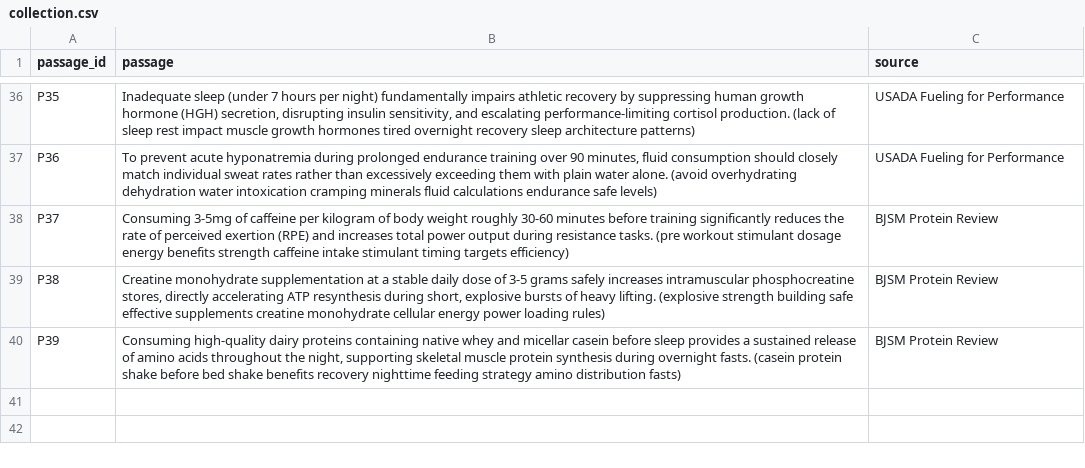
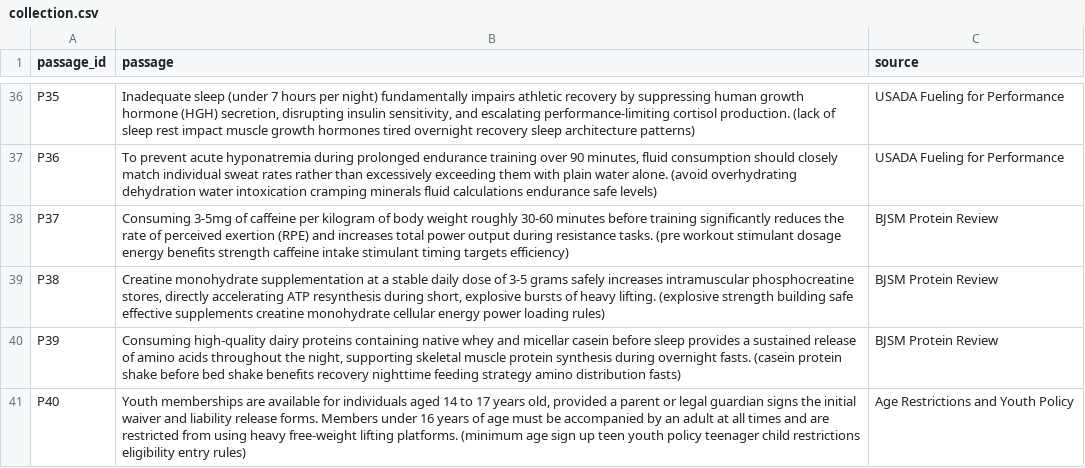
Before and after one commit to A-Helia/WIL-Proj-Group-23, a CSV file: data/collection.csv, drawn as a sheet; only a part is shown, gaps mark what is left out.

Commit message:
updated the collection.csv file -- keywords for bm25 to work well | added dense_retrival via pysirini | updated chatbot to support bs25 as well as dense retreival

```diff
--- a/data/collection.csv
+++ b/data/collection.csv
@@ -40 +40,2 @@ P38,"Creatine monohydrate supplementation at a stable daily dose of 3-5 grams sa
 P39,"Consuming high-quality dairy proteins containing native whey and micellar casein before sleep provides a sustained release of amino acids throughout the night, supporting skeletal muscle protein synthesis during overnight fasts. (casein protein shake before bed shake benefits recovery nighttime feeding strategy amino distribution fasts)",BJSM Protein Review
+P40,"Youth memberships are available for individuals aged 14 to 17 years old, provided a parent or legal guardian signs the initial waiver and liability release forms. Members under 16 years of age must be accompanied by an adult at all times and are restricted from using heavy free-weight lifting platforms. (minimum age sign up teen youth policy teenager child restrictions eligibility entry rules)",Age Restrictions and Youth Policy
```
Also changed, not shown: data/groundtruth.csv, data/topic_groups.csv, 4 other files.
